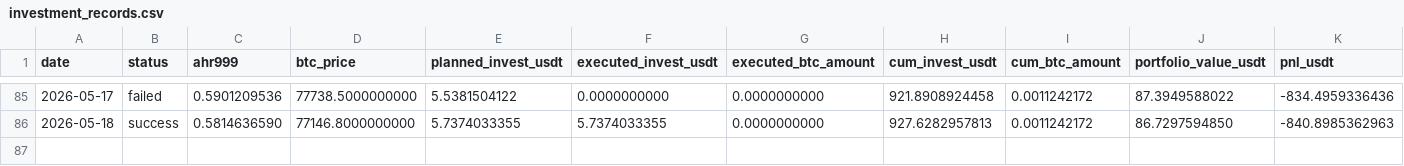
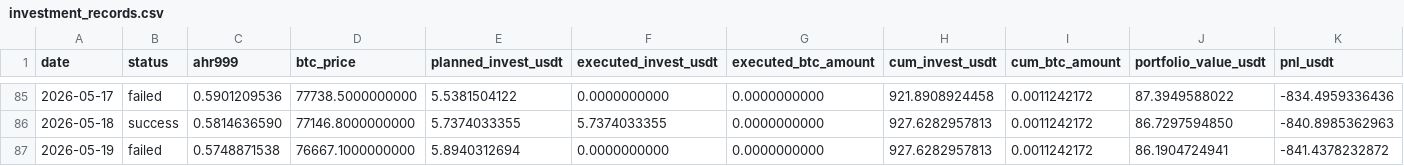
Before and after one commit to Eumenides-K/btc-enhanced-dca, a CSV file: docs/data/investment_records.csv, drawn as a sheet; only a part is shown, gaps mark what is left out; rows hold the shown columns only; the diff names each change by its address in the sheet, - before the commit and + after, or states it on an @@ line.

```diff
--- a/docs/data/investment_records.csv
+++ b/docs/data/investment_records.csv
+row 87: 2026-05-19 | failed | 0.5748871538 | 76667.1000000000 | 5.8940312694 | 0.0000000000 | 0.0000000000 | 927.6282957813 | 0.0011242172 | 86.1904724941 | -841.4378232872
```
Also changed, not shown: 1 other file.
